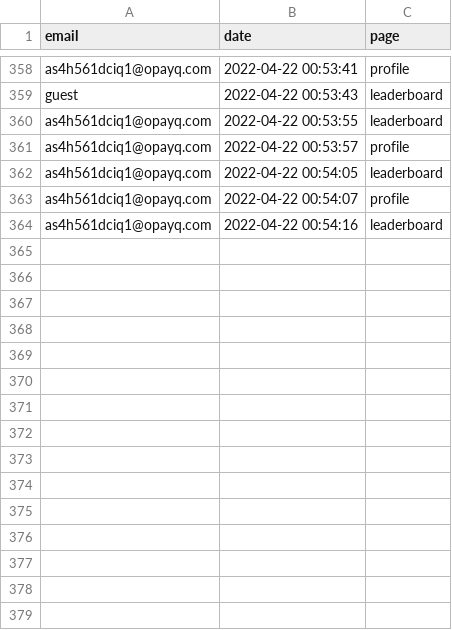
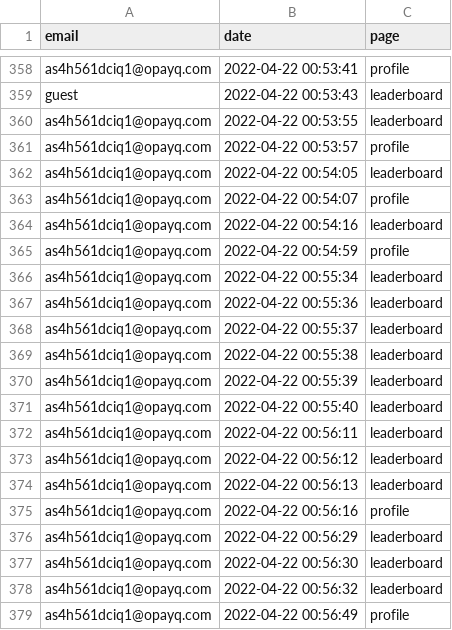
Before and after one commit to opixelum/KeyRace, a CSV file: logs/page_visits.csv, drawn as a sheet; only a part is shown, gaps mark what is left out.

```diff
--- a/logs/page_visits.csv
+++ b/logs/page_visits.csv
@@ -364 +364,16 @@ as4h561dciq1@opayq.com,2022-04-22 00:54:07,profile
 as4h561dciq1@opayq.com,2022-04-22 00:54:16,leaderboard
+as4h561dciq1@opayq.com,2022-04-22 00:54:59,profile
+as4h561dciq1@opayq.com,2022-04-22 00:55:34,leaderboard
+as4h561dciq1@opayq.com,2022-04-22 00:55:36,leaderboard
+as4h561dciq1@opayq.com,2022-04-22 00:55:37,leaderboard
+as4h561dciq1@opayq.com,2022-04-22 00:55:38,leaderboard
+as4h561dciq1@opayq.com,2022-04-22 00:55:39,leaderboard
+as4h561dciq1@opayq.com,2022-04-22 00:55:40,leaderboard
+as4h561dciq1@opayq.com,2022-04-22 00:56:11,leaderboard
+as4h561dciq1@opayq.com,2022-04-22 00:56:12,leaderboard
+as4h561dciq1@opayq.com,2022-04-22 00:56:13,leaderboard
+as4h561dciq1@opayq.com,2022-04-22 00:56:16,profile
+as4h561dciq1@opayq.com,2022-04-22 00:56:29,leaderboard
+as4h561dciq1@opayq.com,2022-04-22 00:56:30,leaderboard
+as4h561dciq1@opayq.com,2022-04-22 00:56:32,leaderboard
+as4h561dciq1@opayq.com,2022-04-22 00:56:49,profile
```
Also changed, not shown: 1 other file.
